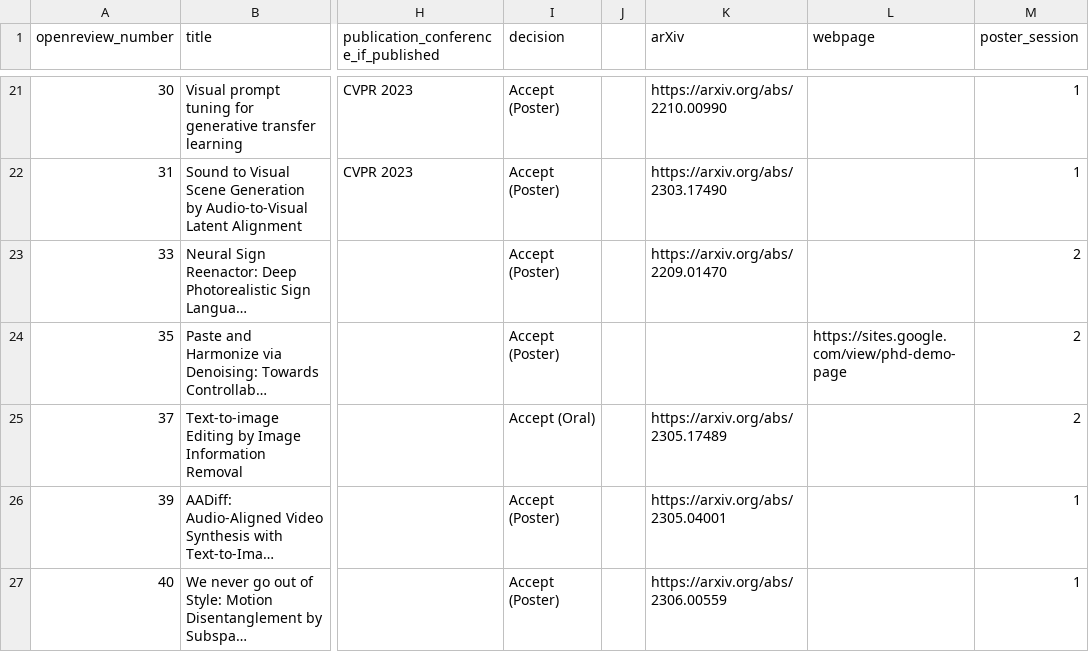
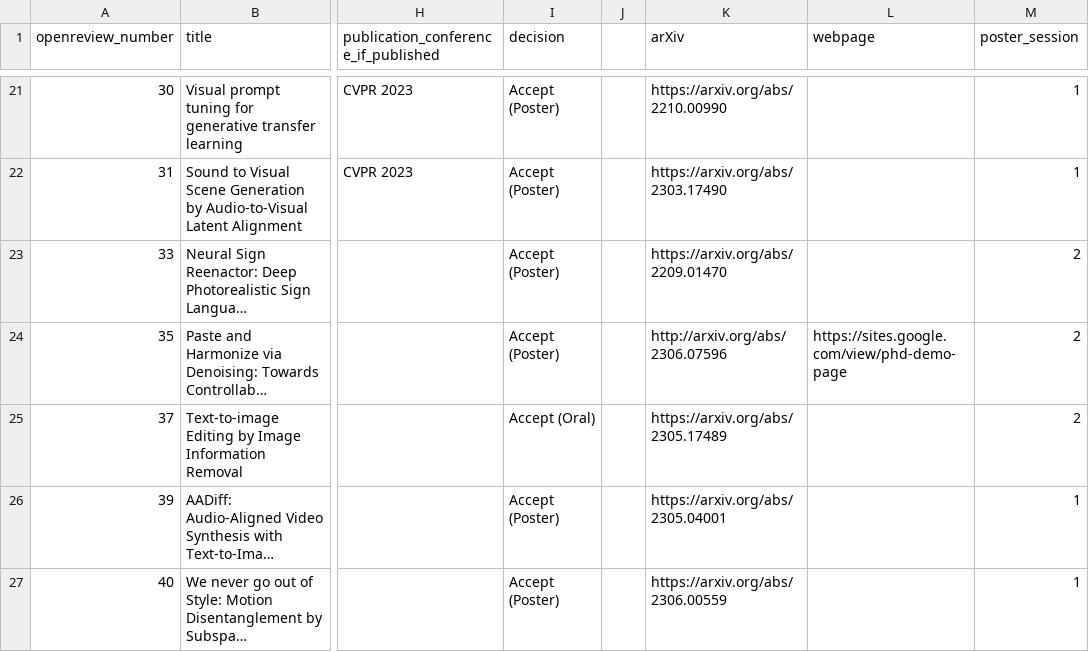
Before and after one commit to AI-for-Content-Creation/AI-for-Content-Creation, a CSV file: _data/papers_2023.csv, drawn as a sheet; only a part is shown, gaps mark what is left out; long unchanged cells end in …; the diff names each change by its address in the sheet, - before the commit and + after, or states it on an @@ line.

Commit message:
Last paper link

```diff
--- a/_data/papers_2023.csv
+++ b/_data/papers_2023.csv
-K24 (arXiv): (empty)
+K24 (arXiv): http://arxiv.org/abs/2306.07596
```
